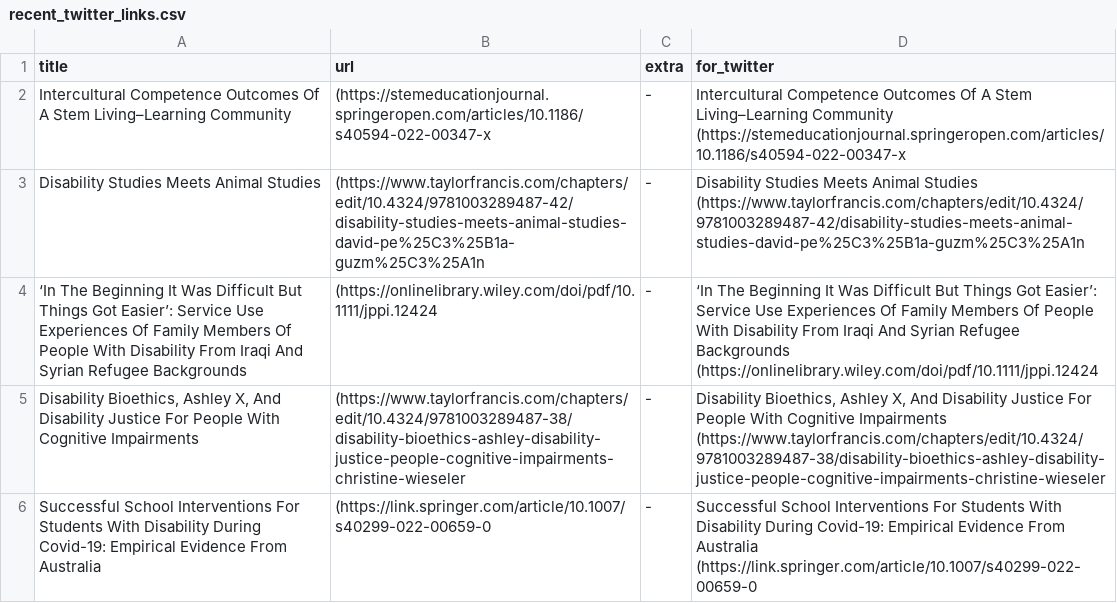
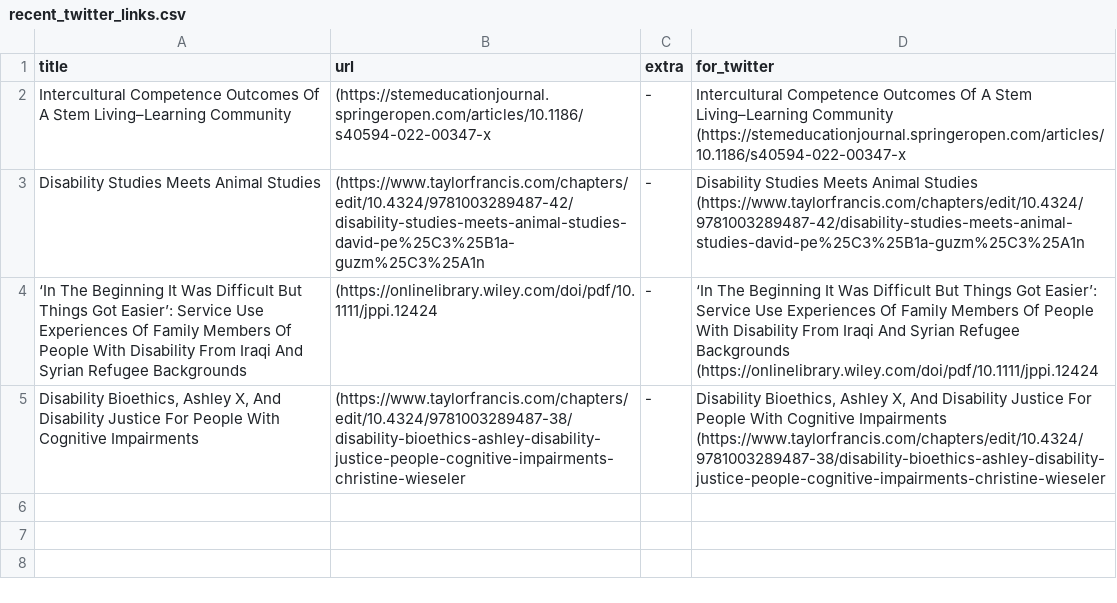
Before and after one commit to DiversifyDigest/digest_curation, a CSV file: recent_twitter_links.csv, drawn as a sheet; the diff names each change by its address in the sheet, - before the commit and + after, or states it on an @@ line.

```diff
--- a/recent_twitter_links.csv
+++ b/recent_twitter_links.csv
-row 6: Successful School Interventions For Students With Disability During Covid-19: Empirical Evidence From Australia | (https://link.springer.com/article/10.1007/s40299-022-00659-0 | - | Successful School Interventions For Students With Disability During Covid-19: Empirical Evidence From Australia (https://link.springer.com/article/10.1007/s40299-022-00659-0
```
